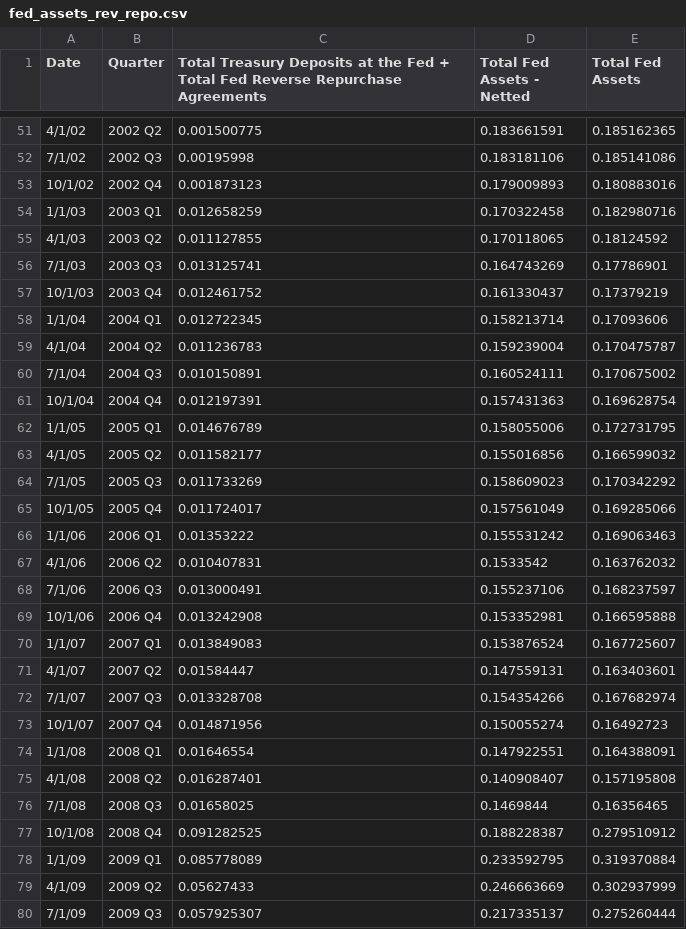
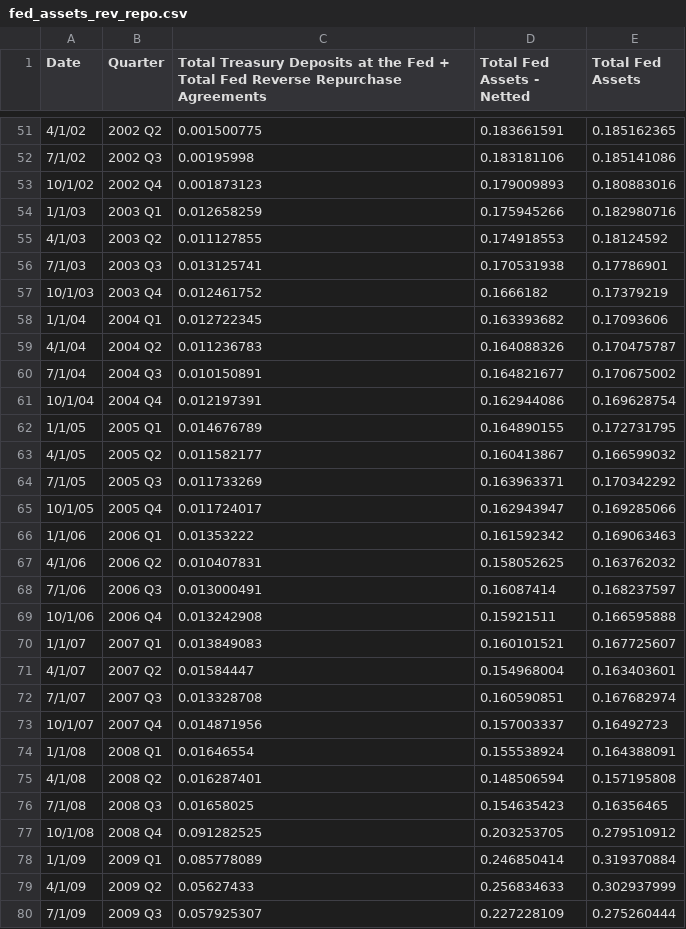
Before and after one commit to jordancampbell23/debtor_nation_data, a CSV file: fed_assets_rev_repo.csv, drawn as a sheet; only a part is shown, gaps mark what is left out; the diff covers the shown part only.

Commit message:
Add files via upload

```diff
--- a/fed_assets_rev_repo.csv
+++ b/fed_assets_rev_repo.csv
@@ -53,28 +53,28 @@ Date,Quarter,Total Treasury Deposits at the Fed + Total Fed Reverse Repurchase A
 10/1/02,2002 Q4,0.001873123,0.179009893,0.180883016
-1/1/03,2003 Q1,0.012658259,0.170322458,0.182980716
-4/1/03,2003 Q2,0.011127855,0.170118065,0.18124592
-7/1/03,2003 Q3,0.013125741,0.164743269,0.17786901
-10/1/03,2003 Q4,0.012461752,0.161330437,0.17379219
-1/1/04,2004 Q1,0.012722345,0.158213714,0.17093606
-4/1/04,2004 Q2,0.011236783,0.159239004,0.170475787
-7/1/04,2004 Q3,0.010150891,0.160524111,0.170675002
-10/1/04,2004 Q4,0.012197391,0.157431363,0.169628754
-1/1/05,2005 Q1,0.014676789,0.158055006,0.172731795
-4/1/05,2005 Q2,0.011582177,0.155016856,0.166599032
-7/1/05,2005 Q3,0.011733269,0.158609023,0.170342292
-10/1/05,2005 Q4,0.011724017,0.157561049,0.169285066
-1/1/06,2006 Q1,0.01353222,0.155531242,0.169063463
-4/1/06,2006 Q2,0.010407831,0.1533542,0.163762032
-7/1/06,2006 Q3,0.013000491,0.155237106,0.168237597
-10/1/06,2006 Q4,0.013242908,0.153352981,0.166595888
-1/1/07,2007 Q1,0.013849083,0.153876524,0.167725607
-4/1/07,2007 Q2,0.01584447,0.147559131,0.163403601
-7/1/07,2007 Q3,0.013328708,0.154354266,0.167682974
-10/1/07,2007 Q4,0.014871956,0.150055274,0.16492723
-1/1/08,2008 Q1,0.01646554,0.147922551,0.164388091
-4/1/08,2008 Q2,0.016287401,0.140908407,0.157195808
-7/1/08,2008 Q3,0.01658025,0.1469844,0.16356465
-10/1/08,2008 Q4,0.091282525,0.188228387,0.279510912
-1/1/09,2009 Q1,0.085778089,0.233592795,0.319370884
-4/1/09,2009 Q2,0.05627433,0.246663669,0.302937999
-7/1/09,2009 Q3,0.057925307,0.217335137,0.275260444
+1/1/03,2003 Q1,0.012658259,0.175945266,0.182980716
+4/1/03,2003 Q2,0.011127855,0.174918553,0.18124592
+7/1/03,2003 Q3,0.013125741,0.170531938,0.17786901
+10/1/03,2003 Q4,0.012461752,0.1666182,0.17379219
+1/1/04,2004 Q1,0.012722345,0.163393682,0.17093606
+4/1/04,2004 Q2,0.011236783,0.164088326,0.170475787
+7/1/04,2004 Q3,0.010150891,0.164821677,0.170675002
+10/1/04,2004 Q4,0.012197391,0.162944086,0.169628754
+1/1/05,2005 Q1,0.014676789,0.164890155,0.172731795
+4/1/05,2005 Q2,0.011582177,0.160413867,0.166599032
+7/1/05,2005 Q3,0.011733269,0.163963371,0.170342292
+10/1/05,2005 Q4,0.011724017,0.162943947,0.169285066
+1/1/06,2006 Q1,0.01353222,0.161592342,0.169063463
+4/1/06,2006 Q2,0.010407831,0.158052625,0.163762032
+7/1/06,2006 Q3,0.013000491,0.16087414,0.168237597
+10/1/06,2006 Q4,0.013242908,0.15921511,0.166595888
+1/1/07,2007 Q1,0.013849083,0.160101521,0.167725607
+4/1/07,2007 Q2,0.01584447,0.154968004,0.163403601
+7/1/07,2007 Q3,0.013328708,0.160590851,0.167682974
+10/1/07,2007 Q4,0.014871956,0.157003337,0.16492723
+1/1/08,2008 Q1,0.01646554,0.155538924,0.164388091
+4/1/08,2008 Q2,0.016287401,0.148506594,0.157195808
+7/1/08,2008 Q3,0.01658025,0.154635423,0.16356465
+10/1/08,2008 Q4,0.091282525,0.203253705,0.279510912
+1/1/09,2009 Q1,0.085778089,0.246850414,0.319370884
+4/1/09,2009 Q2,0.05627433,0.256834633,0.302937999
+7/1/09,2009 Q3,0.057925307,0.227228109,0.275260444
```
Also changed, not shown: 50 edited cells elsewhere in this file.
